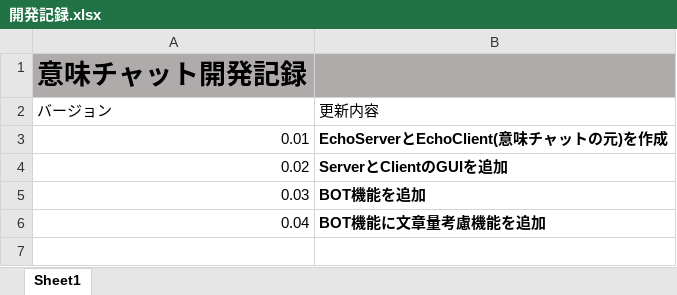
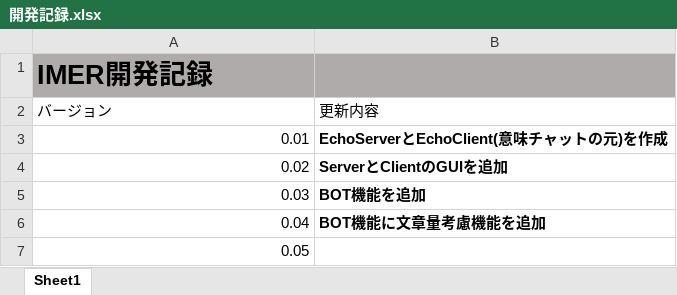
Before and after one commit to ImichatDev/imichatVer1.00, an Excel workbook: 開発記録.xlsx, sheet Sheet1, drawn as a sheet; values as stored, in another font and other column widths than the file's, no borders; the diff names each change by its address in the sheet, - before the commit and + after, or states it on an @@ line.

```diff
--- a/開発記録.xlsx (sheet Sheet1)
+++ b/開発記録.xlsx (sheet Sheet1)
-A1 (バージョン): 意味チャット開発記録
+A1 (バージョン): IMER開発記録
+row 7: 0.05
```
Also changed, not shown: 1 other file.
